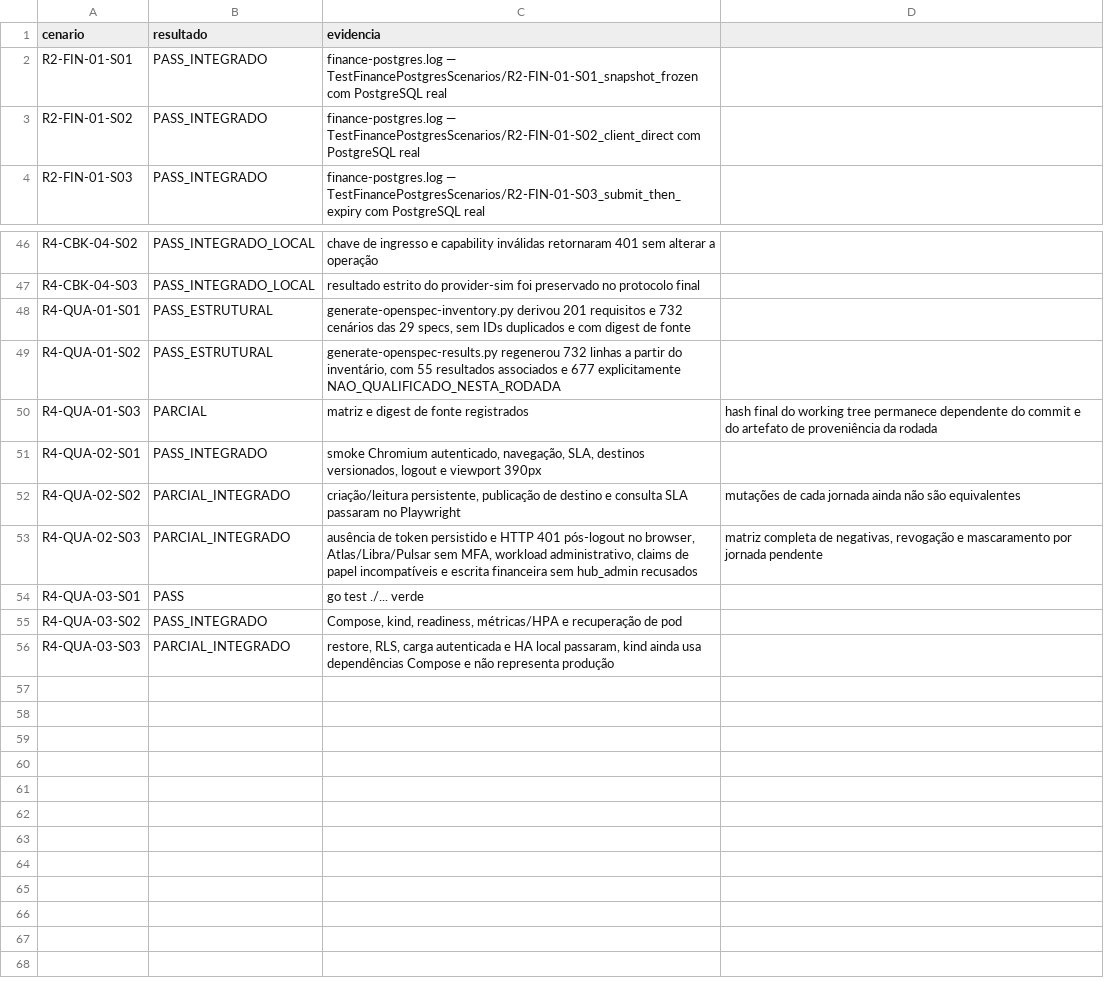
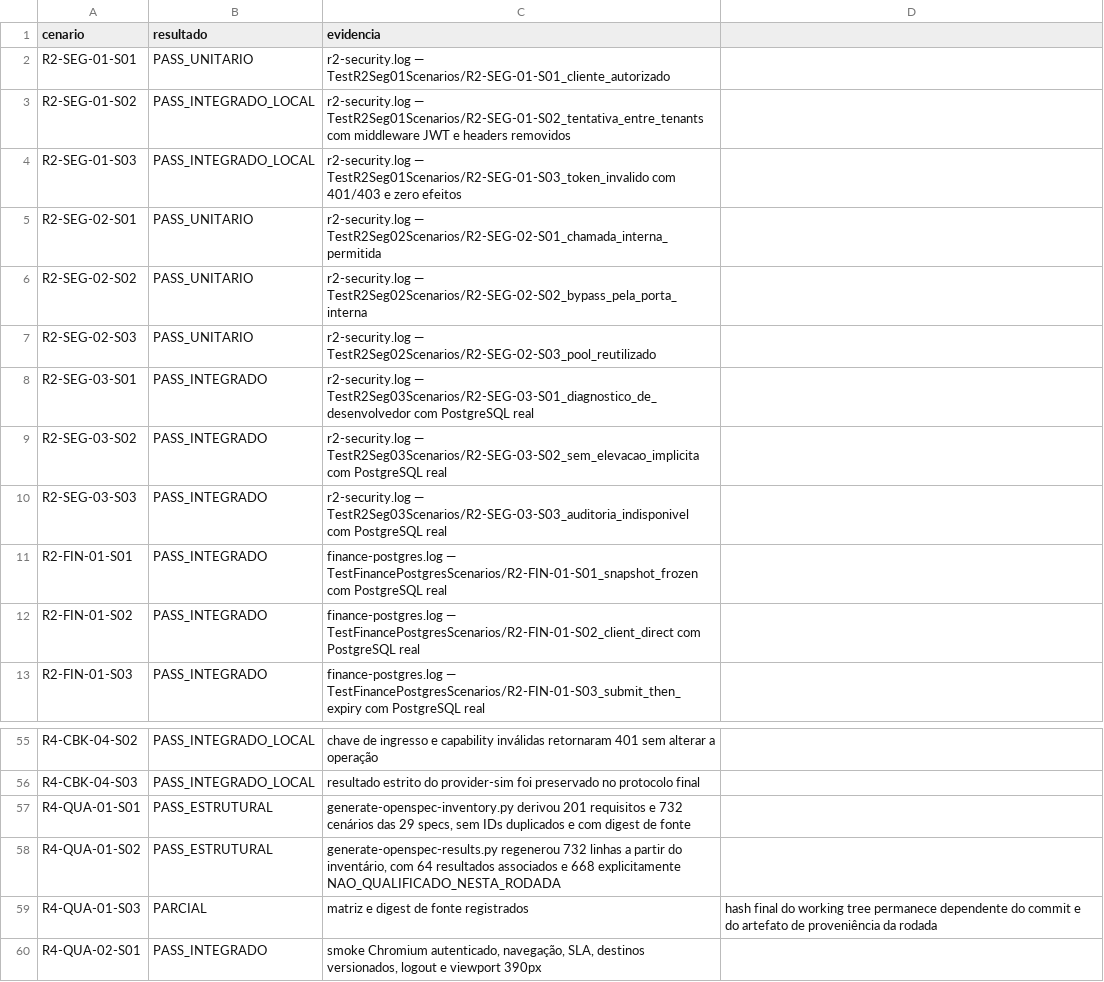
Before and after one commit to leandroclf/ai-hub, a CSV file: docs/reviews/2026-09-09-r4/implementation/SCENARIO_RESULTS.csv, drawn as a sheet; only a part is shown, gaps mark what is left out; the shorter side is filled out with more unchanged rows.

Commit message:
docs(qualificacao): registra evidencias de identidade e isolamento
Contexto: os cenários R2-SEG-01, R2-SEG-02 e R2-SEG-03 passaram com subtestes nomeados, incluindo prova PostgreSQL real para auditoria administrativa e respostas sanitizadas.

Impacto: a rastreabilidade passa a reconhecer 64 cenários qualificados e 668 ainda não qualificados de 732, com comando, ambiente e evidência associados; nenhuma lacuna restante é promovida por inferência.

```diff
--- a/docs/reviews/2026-09-09-r4/implementation/SCENARIO_RESULTS.csv
+++ b/docs/reviews/2026-09-09-r4/implementation/SCENARIO_RESULTS.csv
@@ -1,2 +1,11 @@
 cenario;resultado;evidencia
+R2-SEG-01-S01;PASS_UNITARIO;r2-security.log — TestR2Seg01Scenarios/R2-SEG-01-S01_cliente_autorizado
+R2-SEG-01-S02;PASS_INTEGRADO_LOCAL;r2-security.log — TestR2Seg01Scenarios/R2-SEG-01-S02_tentativa_entre_tenants com middleware JWT e headers removidos
+R2-SEG-01-S03;PASS_INTEGRADO_LOCAL;r2-security.log — TestR2Seg01Scenarios/R2-SEG-01-S03_token_invalido com 401/403 e zero efeitos
+R2-SEG-02-S01;PASS_UNITARIO;r2-security.log — TestR2Seg02Scenarios/R2-SEG-02-S01_chamada_interna_permitida
+R2-SEG-02-S02;PASS_UNITARIO;r2-security.log — TestR2Seg02Scenarios/R2-SEG-02-S02_bypass_pela_porta_interna
+R2-SEG-02-S03;PASS_UNITARIO;r2-security.log — TestR2Seg02Scenarios/R2-SEG-02-S03_pool_reutilizado
+R2-SEG-03-S01;PASS_INTEGRADO;r2-security.log — TestR2Seg03Scenarios/R2-SEG-03-S01_diagnostico_de_desenvolvedor com PostgreSQL real
+R2-SEG-03-S02;PASS_INTEGRADO;r2-security.log — TestR2Seg03Scenarios/R2-SEG-03-S02_sem_elevacao_implicita com PostgreSQL real
+R2-SEG-03-S03;PASS_INTEGRADO;r2-security.log — TestR2Seg03Scenarios/R2-SEG-03-S03_auditoria_indisponivel com PostgreSQL real
 R2-FIN-01-S01;PASS_INTEGRADO;finance-postgres.log — TestFinancePostgresScenarios/R2-FIN-01-S01_snapshot_frozen com PostgreSQL real
@@ -48,3 +57,3 @@ R4-CBK-04-S03;PASS_INTEGRADO_LOCAL;resultado estrito do provider-sim foi preserv
 R4-QUA-01-S01;PASS_ESTRUTURAL;generate-openspec-inventory.py derivou 201 requisitos e 732 cenários das 29 specs, sem IDs duplicados e com digest de fonte
-R4-QUA-01-S02;PASS_ESTRUTURAL;generate-openspec-results.py regenerou 732 linhas a partir do inventário, com 55 resultados associados e 677 explicitamente NAO_QUALIFICADO_NESTA_RODADA
+R4-QUA-01-S02;PASS_ESTRUTURAL;generate-openspec-results.py regenerou 732 linhas a partir do inventário, com 64 resultados associados e 668 explicitamente NAO_QUALIFICADO_NESTA_RODADA
 R4-QUA-01-S03;PARCIAL;matriz e digest de fonte registrados; hash final do working tree permanece dependente do commit e do artefato de proveniência da rodada
```
Also changed, not shown: docs/reviews/2026-09-09-r4/implementation/REQUIREMENTS_STATUS.csv, docs/reviews/2026-09-09-r4/implementation/RESULT-MATRIX-732-CENARIOS.csv, 4 other files.
